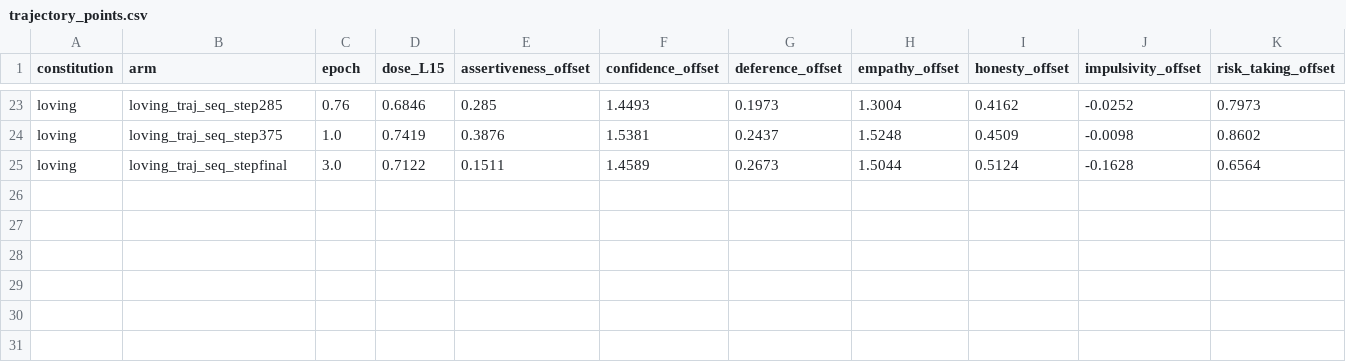
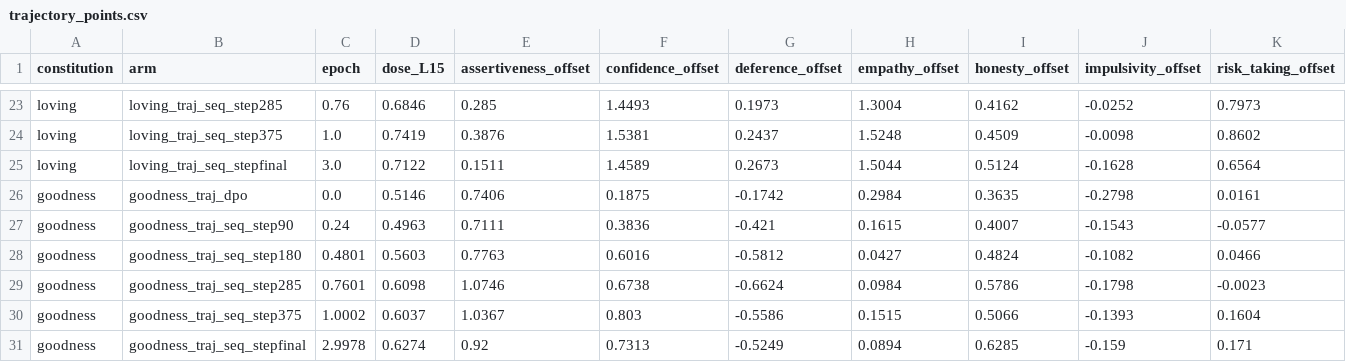
Before and after one commit to ukc10014/steering_across_personas, a CSV file: outputs/analysis/common_trajectory/trajectory_points.csv, drawn as a sheet; only a part is shown, gaps mark what is left out; rows hold the shown columns only; the diff names each change by its address in the sheet, - before the commit and + after, or states it on an @@ line.

```diff
--- a/outputs/analysis/common_trajectory/trajectory_points.csv
+++ b/outputs/analysis/common_trajectory/trajectory_points.csv
+row 26: goodness | goodness_traj_dpo | 0.0 | 0.5146 | 0.7406 | 0.1875 | -0.1742 | 0.2984 | 0.3635 | -0.2798 | 0.0161
+row 27: goodness | goodness_traj_seq_step90 | 0.24 | 0.4963 | 0.7111 | 0.3836 | -0.421 | 0.1615 | 0.4007 | -0.1543 | -0.0577
+row 28: goodness | goodness_traj_seq_step180 | 0.4801 | 0.5603 | 0.7763 | 0.6016 | -0.5812 | 0.0427 | 0.4824 | -0.1082 | 0.0466
+row 29: goodness | goodness_traj_seq_step285 | 0.7601 | 0.6098 | 1.0746 | 0.6738 | -0.6624 | 0.0984 | 0.5786 | -0.1798 | -0.0023
+row 30: goodness | goodness_traj_seq_step375 | 1.0002 | 0.6037 | 1.0367 | 0.803 | -0.5586 | 0.1515 | 0.5066 | -0.1393 | 0.1604
+row 31: goodness | goodness_traj_seq_stepfinal | 2.9978 | 0.6274 | 0.92 | 0.7313 | -0.5249 | 0.0894 | 0.6285 | -0.159 | 0.171
```
Also changed, not shown: outputs/analysis/common_trajectory/table_trajectory.csv, 13 other files.
